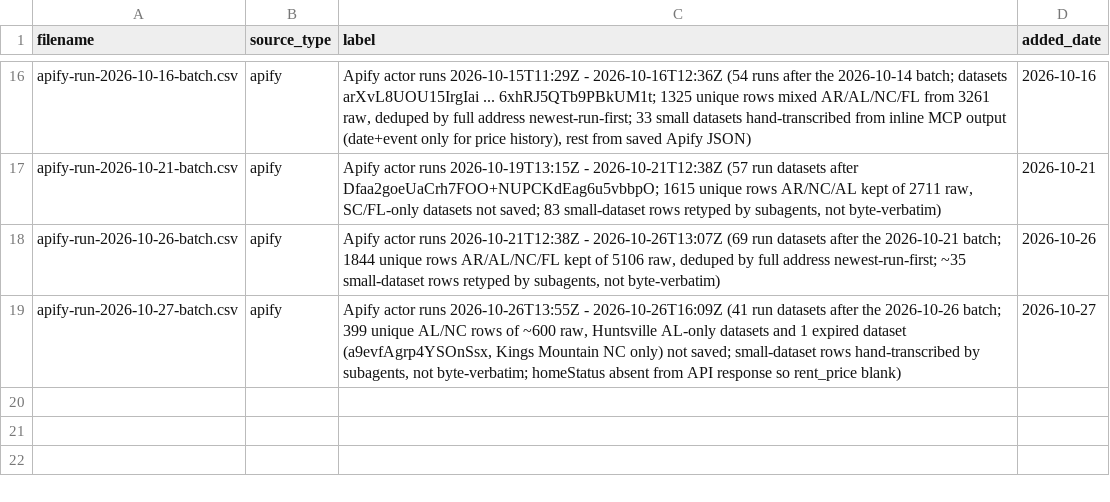
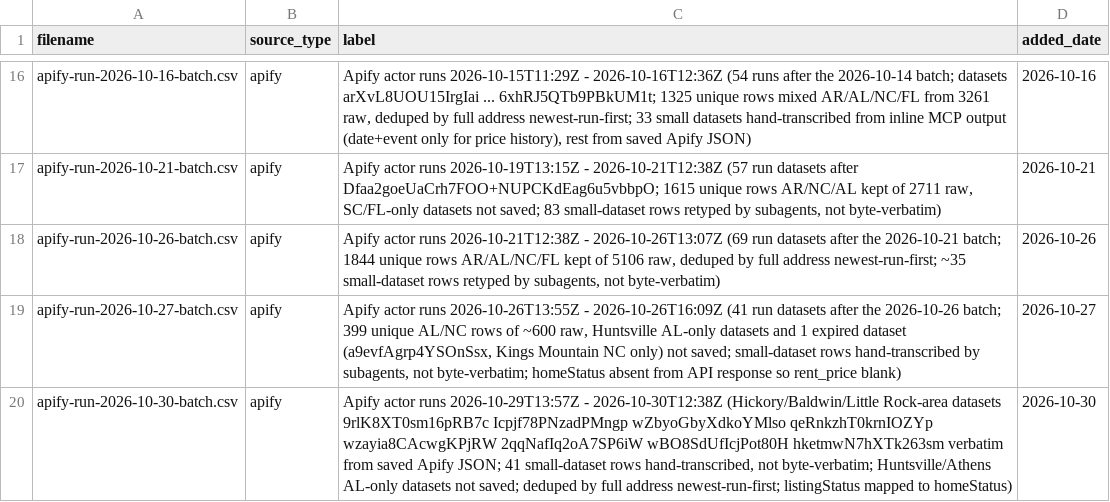
Before and after one commit to Shlomgo/rental-trial, a CSV file: sources/baldwin-county-al/manifest.csv, drawn as a sheet; only a part is shown, gaps mark what is left out.

```diff
--- a/sources/baldwin-county-al/manifest.csv
+++ b/sources/baldwin-county-al/manifest.csv
@@ -19 +19,2 @@ apify-run-2026-10-26-batch.csv,apify,"Apify actor runs 2026-10-21T12:38Z - 2026-
 apify-run-2026-10-27-batch.csv,apify,"Apify actor runs 2026-10-26T13:55Z - 2026-10-26T16:09Z (41 run datasets after the 2026-10-26 batch; 399 unique AL/NC rows of ~600 raw, Huntsville AL-only datasets and 1 expired dataset (a9evfAgrp4YSOnSsx, Kings Mountain NC only) not saved; small-dataset rows hand-transcribed by subagents, not byte-verbatim; homeStatus absent from API response so rent_price blank)",2026-10-27
+apify-run-2026-10-30-batch.csv,apify,"Apify actor runs 2026-10-29T13:57Z - 2026-10-30T12:38Z (Hickory/Baldwin/Little Rock-area datasets 9rlK8XT0sm16pRB7c Icpjf78PNzadPMngp wZbyoGbyXdkoYMlso qeRnkzhT0krnIOZYp wzayia8CAcwgKPjRW 2qqNafIq2oA7SP6iW wBO8SdUfIcjPot80H hketmwN7hXTk263sm verbatim from saved Apify JSON; 41 small-dataset rows hand-transcribed, not byte-verbatim; Huntsville/Athens AL-only datasets not saved; deduped by full address newest-run-first; listingStatus mapped to homeStatus)",2026-10-30
```
Also changed, not shown: output/baldwin-county-al-rentals.csv, output/hickory-nc-rentals.csv, 12 other files.
